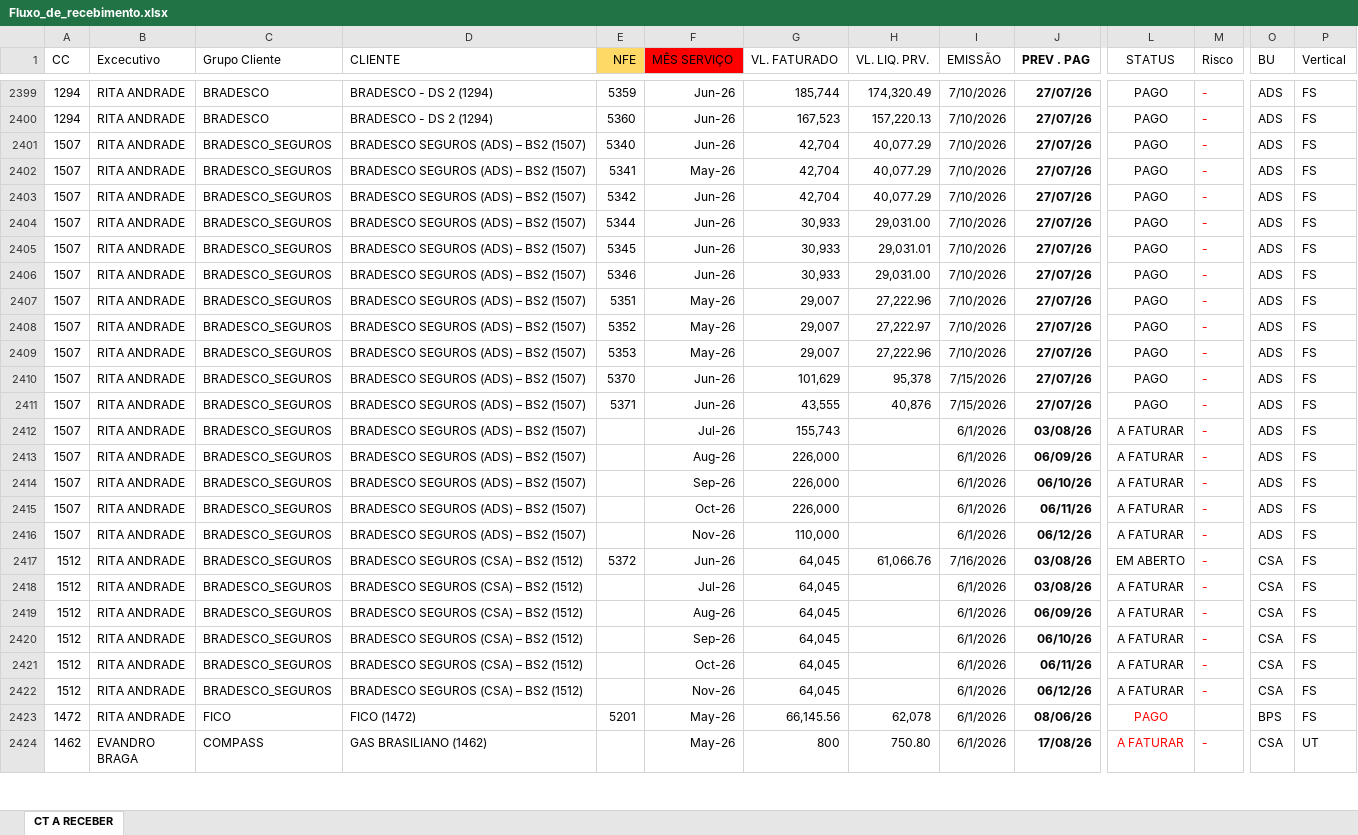
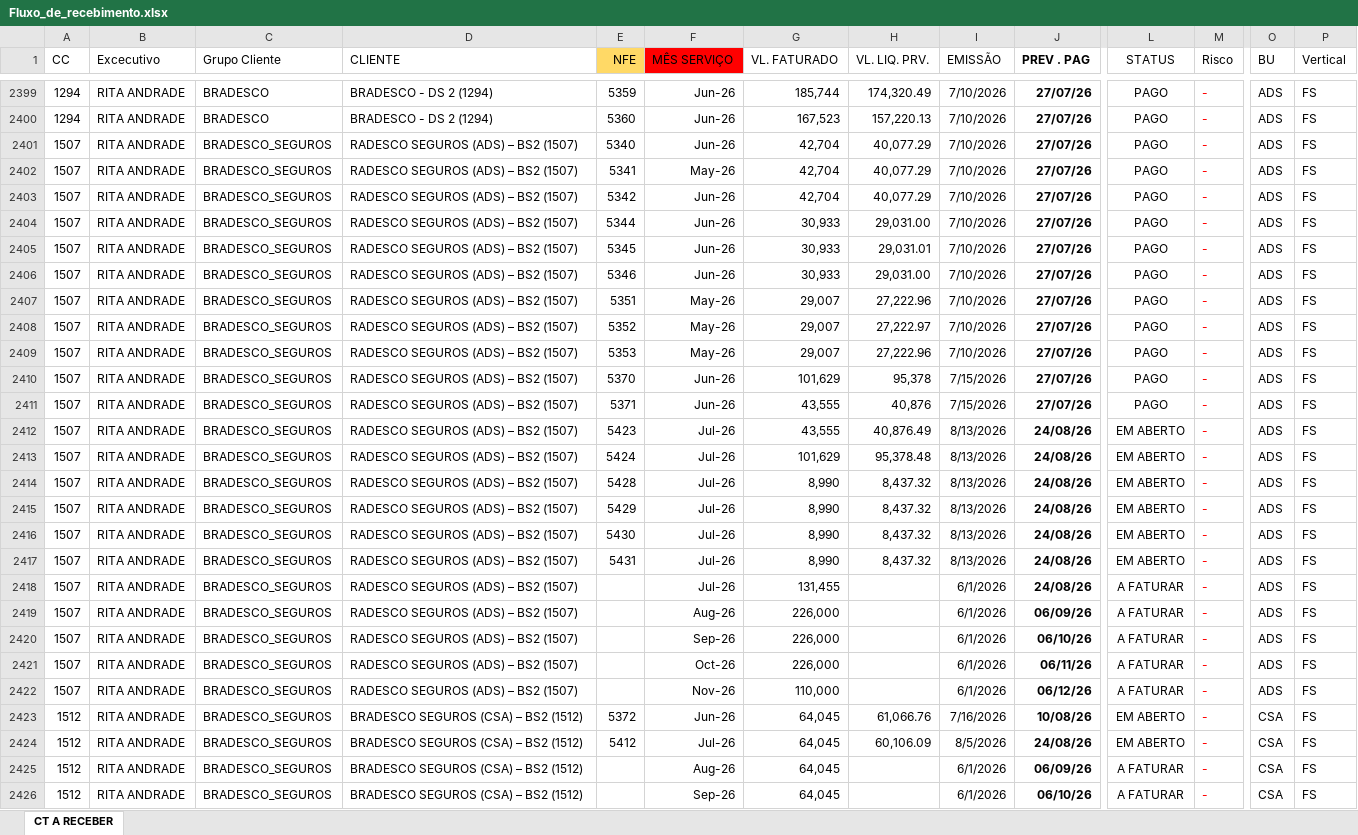
Before and after one commit to vitor-esteves-Bra/solutis-dashboard, an Excel workbook: data/Fluxo_de_recebimento.xlsx, sheet CT A RECEBER, drawn as a sheet; only a part is shown, gaps mark what is left out; the shorter side is filled out with more unchanged rows; values as stored, in another font and other column widths than the file's, no borders; conditional formats and table styles not drawn; addresses are those after the commit; rows hold the shown columns only; the diff covers the shown part only; the diff names each change by its address in the sheet, - before the commit and + after, or states it on an @@ line.

```diff
--- a/data/Fluxo_de_recebimento.xlsx (sheet CT A RECEBER)
+++ b/data/Fluxo_de_recebimento.xlsx (sheet CT A RECEBER)
-D2401:D2411 (CLIENTE): BRADESCO SEGUROS (ADS) – BS2 (1507)
+D2401:D2411 (CLIENTE): RADESCO SEGUROS (ADS) – BS2 (1507)
+row 2412: 1507 | RITA ANDRADE | BRADESCO_SEGUROS | RADESCO SEGUROS (ADS) – BS2 (1507) | 5423 | Jul-26 | 43,555 | 40,876.49 | 8/13/2026 | 24/08/26 | EM ABERTO | - | ADS | FS
+row 2413: 1507 | RITA ANDRADE | BRADESCO_SEGUROS | RADESCO SEGUROS (ADS) – BS2 (1507) | 5424 | Jul-26 | 101,629 | 95,378.48 | 8/13/2026 | 24/08/26 | EM ABERTO | - | ADS | FS
+row 2414: 1507 | RITA ANDRADE | BRADESCO_SEGUROS | RADESCO SEGUROS (ADS) – BS2 (1507) | 5428 | Jul-26 | 8,990 | 8,437.32 | 8/13/2026 | 24/08/26 | EM ABERTO | - | ADS | FS
+row 2415: 1507 | RITA ANDRADE | BRADESCO_SEGUROS | RADESCO SEGUROS (ADS) – BS2 (1507) | 5429 | Jul-26 | 8,990 | 8,437.32 | 8/13/2026 | 24/08/26 | EM ABERTO | - | ADS | FS
+row 2416: 1507 | RITA ANDRADE | BRADESCO_SEGUROS | RADESCO SEGUROS (ADS) – BS2 (1507) | 5430 | Jul-26 | 8,990 | 8,437.32 | 8/13/2026 | 24/08/26 | EM ABERTO | - | ADS | FS
+row 2417: 1507 | RITA ANDRADE | BRADESCO_SEGUROS | RADESCO SEGUROS (ADS) – BS2 (1507) | 5431 | Jul-26 | 8,990 | 8,437.32 | 8/13/2026 | 24/08/26 | EM ABERTO | - | ADS | FS
-D2418:D2422 (CLIENTE): BRADESCO SEGUROS (ADS) – BS2 (1507)
+D2418:D2422 (CLIENTE): RADESCO SEGUROS (ADS) – BS2 (1507)
-G2418 (VL. FATURADO): 155,743
+G2418 (VL. FATURADO): 131,455
-J2418 (PREV . PAG): 03/08/26
+J2418 (PREV . PAG): 24/08/26
-J2423 (PREV . PAG): 03/08/26
+J2423 (PREV . PAG): 10/08/26
-E2424 (NFE): (empty)
+E2424 (NFE): 5412
-H2424 (VL. LIQ. PRV.): (empty)
+H2424 (VL. LIQ. PRV.): 60,106.09
-I2424 (EMISSÃO): 6/1/2026
+I2424 (EMISSÃO): 8/5/2026
-J2424 (PREV . PAG): 03/08/26
+J2424 (PREV . PAG): 24/08/26
-L2424 (STATUS): A FATURAR
+L2424 (STATUS): EM ABERTO
```
Also changed, not shown: 590 added rows, 3 removed rows and 800 edited cells elsewhere in this sheet, 2 other files.
